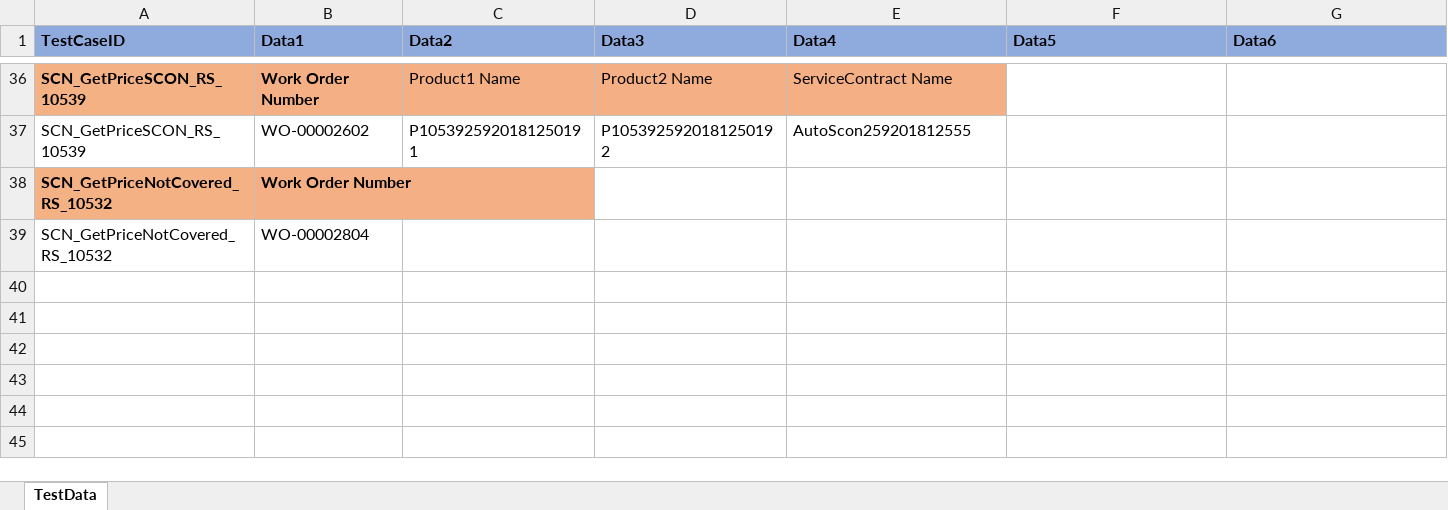
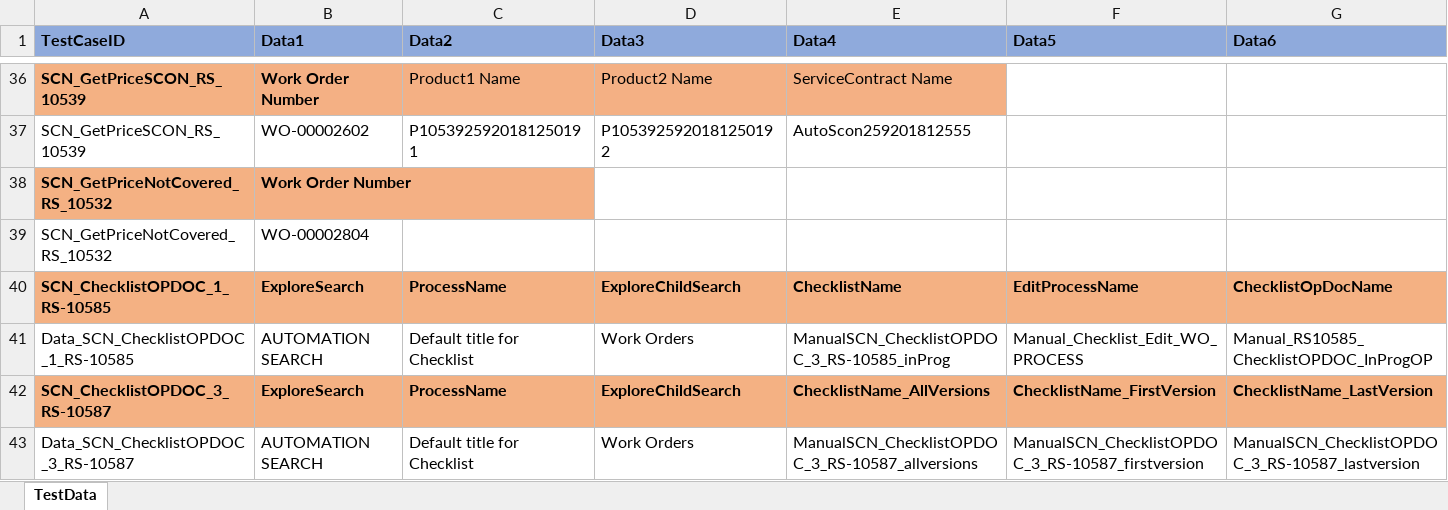
Before and after one commit to svmx-amresh-kumar/SVMX_Catalyst, an Excel workbook: fsaautomation/resources/TestData.xlsx, sheet TestData, drawn as a sheet; only a part is shown, gaps mark what is left out; values as stored, in another font and other column widths than the file's, no borders; rows hold the shown columns only; the diff names each change by its address in the sheet, - before the commit and + after, or states it on an @@ line.

Commit message:
pushing data file,scripts for 585,587

```diff
--- a/fsaautomation/resources/TestData.xlsx (sheet TestData)
+++ b/fsaautomation/resources/TestData.xlsx (sheet TestData)
+row 40: SCN_ChecklistOPDOC_1_RS-10585 | ExploreSearch | ProcessName | ExploreChildSearch | ChecklistName | EditProcessName | ChecklistOpDocName
+row 41: Data_SCN_ChecklistOPDOC_1_RS-10585 | AUTOMATION SEARCH | Default title for Checklist | Work Orders | ManualSCN_ChecklistOPDOC_3_RS-10585_inProg | Manual_Checklist_Edit_WO_PROCESS | Manual_RS10585_ChecklistOPDOC_InProgOP
+row 42: SCN_ChecklistOPDOC_3_RS-10587 | ExploreSearch | ProcessName | ExploreChildSearch | ChecklistName_AllVersions | ChecklistName_FirstVersion | ChecklistName_LastVersion
+row 43: Data_SCN_ChecklistOPDOC_3_RS-10587 | AUTOMATION SEARCH | Default title for Checklist | Work Orders | ManualSCN_ChecklistOPDOC_3_RS-10587_allversions | ManualSCN_ChecklistOPDOC_3_RS-10587_firstversion | ManualSCN_ChecklistOPDOC_3_RS-10587_lastversion
```
Also changed, not shown: 2 other files.
